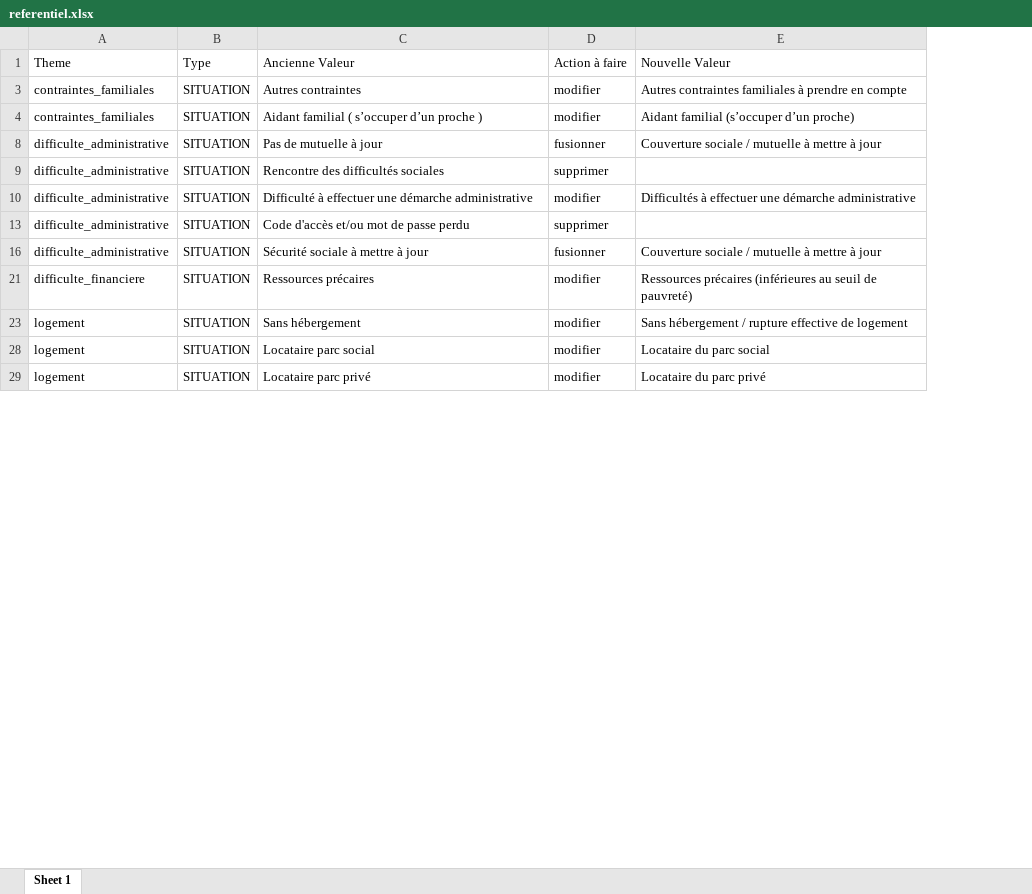
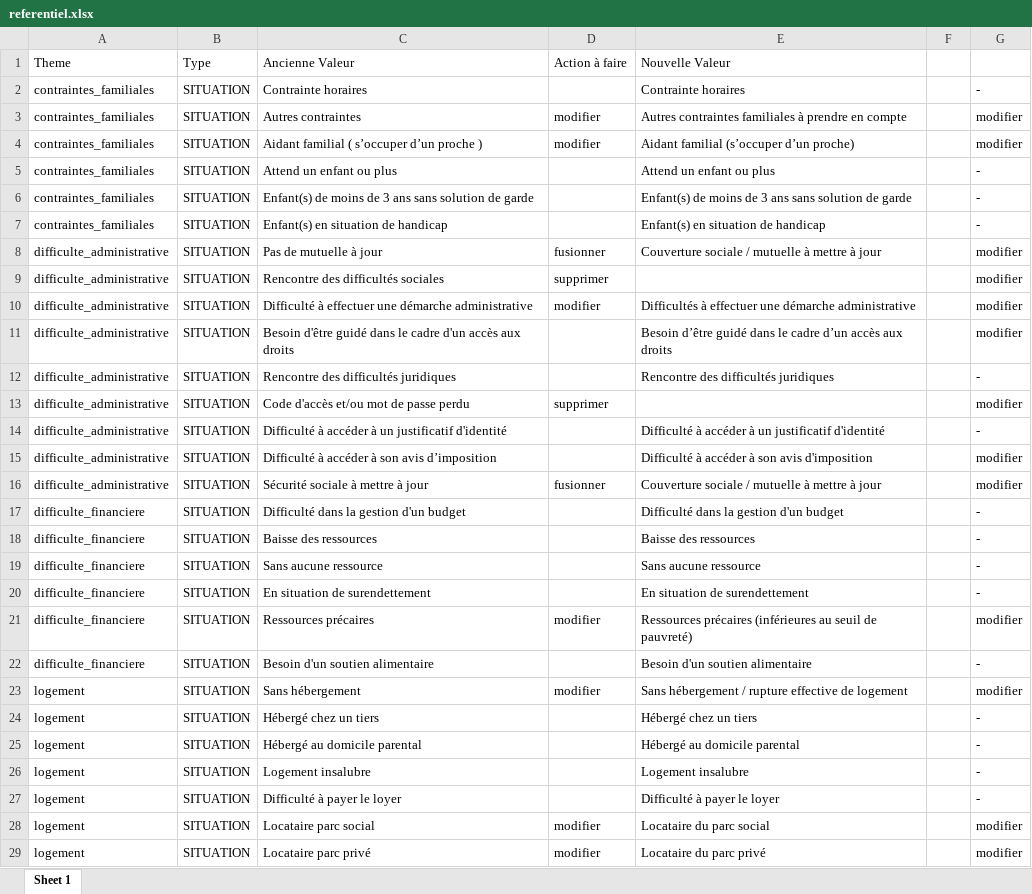
Before and after one commit to gip-inclusion/carnet-de-bord-outils-referentiel, an Excel workbook: referentiel.xlsx, sheet Sheet 1, drawn as a sheet; only a part is shown; values as stored, in another font and other column widths than the file's, no borders; charts and pictures not drawn; the diff covers the shown part only; the diff names each change by its address in the sheet, - before the commit and + after, or states it on an @@ line.

Commit message:
chore: mise à jour du référentiel

```diff
--- a/referentiel.xlsx (sheet Sheet 1)
+++ b/referentiel.xlsx (sheet Sheet 1)
+column F, empty
+column G, rows 3-4: modifier | modifier; rows 8-10: all modifier; row 13: modifier; row 16: modifier; row 21: modifier; row 23: modifier; rows 28-29: modifier | modifier
+row 2: contraintes_familiales | SITUATION | Contrainte horaires |  | Contrainte horaires |  | -
+row 5: contraintes_familiales | SITUATION | Attend un enfant ou plus |  | Attend un enfant ou plus |  | -
+row 6: contraintes_familiales | SITUATION | Enfant(s) de moins de 3 ans sans solution de garde |  | Enfant(s) de moins de 3 ans sans solution de garde |  | -
+row 7: contraintes_familiales | SITUATION | Enfant(s) en situation de handicap |  | Enfant(s) en situation de handicap |  | -
+row 11: difficulte_administrative | SITUATION | Besoin d'être guidé dans le cadre d'un accès aux droits |  | Besoin d’être guidé dans le cadre d’un accès aux droits |  | modifier
+row 12: difficulte_administrative | SITUATION | Rencontre des difficultés juridiques |  | Rencontre des difficultés juridiques |  | -
+row 14: difficulte_administrative | SITUATION | Difficulté à accéder à un justificatif d'identité |  | Difficulté à accéder à un justificatif d'identité |  | -
+row 15: difficulte_administrative | SITUATION | Difficulté à accéder à son avis d’imposition |  | Difficulté à accéder à son avis d'imposition |  | modifier
+row 17: difficulte_financiere | SITUATION | Difficulté dans la gestion d'un budget |  | Difficulté dans la gestion d'un budget |  | -
+row 18: difficulte_financiere | SITUATION | Baisse des ressources |  | Baisse des ressources |  | -
+row 19: difficulte_financiere | SITUATION | Sans aucune ressource |  | Sans aucune ressource |  | -
+row 20: difficulte_financiere | SITUATION | En situation de surendettement |  | En situation de surendettement |  | -
+row 22: difficulte_financiere | SITUATION | Besoin d'un soutien alimentaire |  | Besoin d'un soutien alimentaire |  | -
+row 24: logement | SITUATION | Hébergé chez un tiers |  | Hébergé chez un tiers |  | -
+row 25: logement | SITUATION | Hébergé au domicile parental |  | Hébergé au domicile parental |  | -
+row 26: logement | SITUATION | Logement insalubre |  | Logement insalubre |  | -
+row 27: logement | SITUATION | Difficulté à payer le loyer |  | Difficulté à payer le loyer |  | -
```
Also changed, not shown: 26 added rows elsewhere in this sheet.
